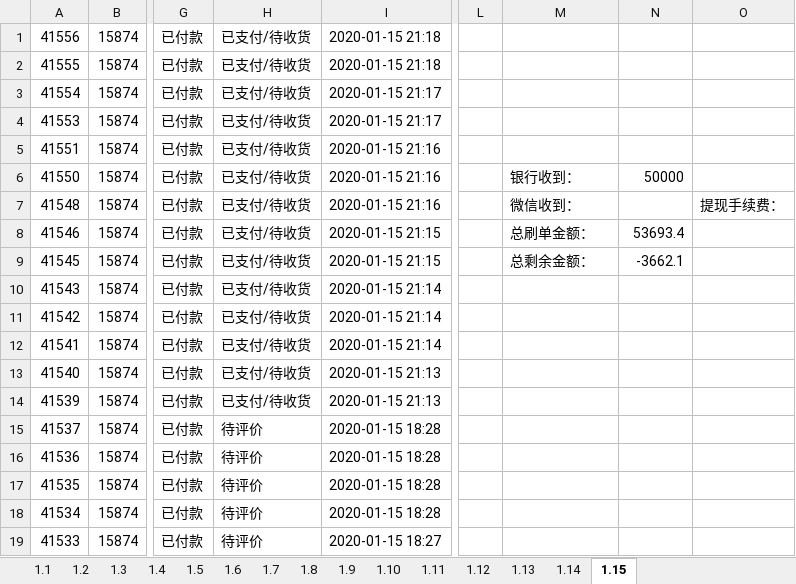
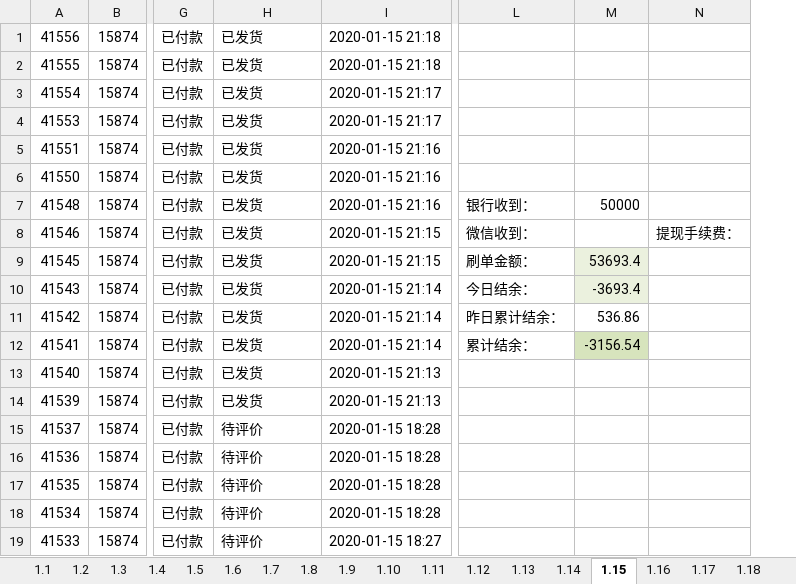
Before and after one commit to wangpy-github/Electronic, an Excel workbook: s_d/麻吉1月.xlsx, sheet 1.15, drawn as a sheet; only a part is shown, gaps mark what is left out; values as stored, in another font and other column widths than the file's, no borders; removed rows and columns are numbered as before the commit, all else as after; the diff names each change by its address in the sheet, - before the commit and + after, or states it on an @@ line.

```diff
--- a/s_d/麻吉1月.xlsx (sheet 1.15)
+++ b/s_d/麻吉1月.xlsx (sheet 1.15)
+sheet tab: 1.16
+sheet tab: 1.17
+sheet tab: 1.18
-column L, empty
-H1:H14: 已支付/待收货
+H1:H14: 已发货
-L6: 银行收到：
+L6: (empty)
-M6: 50000
+M6: (empty)
-L7: 微信收到：
+L7: 银行收到：
-M7: (empty)
+M7: 50000
-N7: 提现手续费：
+N7: (empty)
-L8: 总刷单金额：
+L8: 微信收到：
-M8: 53693.4
+M8: (empty)
-N8: (empty)
+N8: 提现手续费：
-L9: 总剩余金额：
+L9: 刷单金额：
-M9: -3662.1
+M9: 53693.4
-M9:M10 fill: none
+M9:M10 fill: #EBF1DE
-L10: (empty)
+L10: 今日结余：
-M10: (empty)
+M10: -3693.4
-L11: (empty)
+L11: 昨日累计结余：
-M11: (empty)
+M11: 536.86
-L12: (empty)
+L12: 累计结余：
-M12: (empty)
+M12: -3156.54
-M12 fill: none
+M12 fill: #D7E4BD
```
Also changed, not shown: sheet 1.13, sheet 1.14, sheet 1.3, sheet 1.10, sheet 1.7, sheet 1.5, 8 more sheets, other sheet tabs, formulas that keep their value, s_d/feedit11月.xlsx, s_d/麻吉11月.xlsx, 5 other files.
